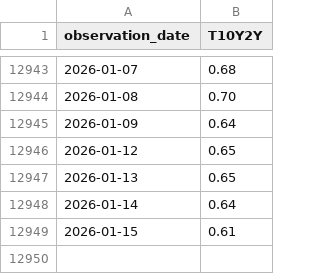
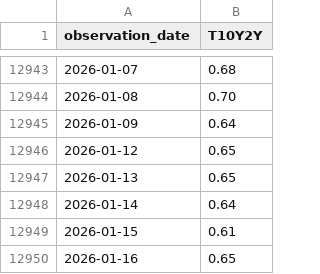
Before and after one commit to GitDHY/strategy, a CSV file: fred_T10Y2Y.csv, drawn as a sheet; only a part is shown, gaps mark what is left out.

```diff
--- a/fred_T10Y2Y.csv
+++ b/fred_T10Y2Y.csv
@@ -12949 +12949,2 @@ observation_date,T10Y2Y
 2026-01-15,0.61
+2026-01-16,0.65
```
Also changed, not shown: 4 other files.
